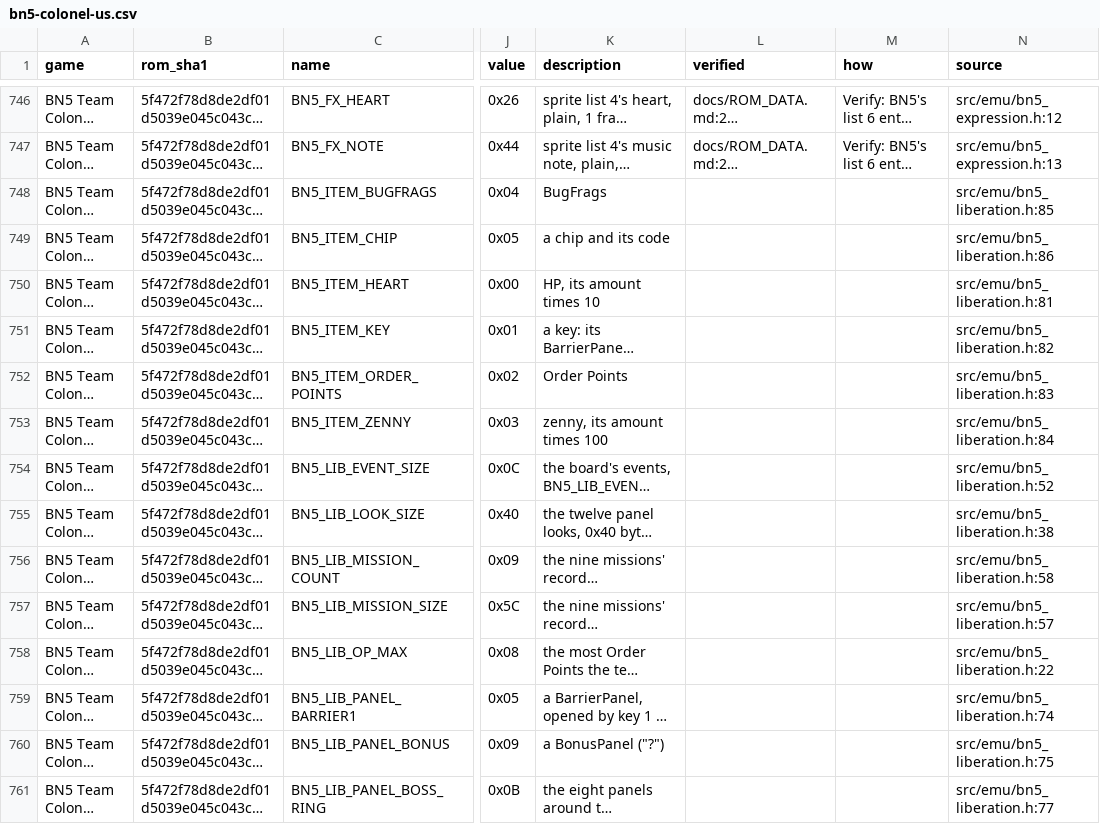
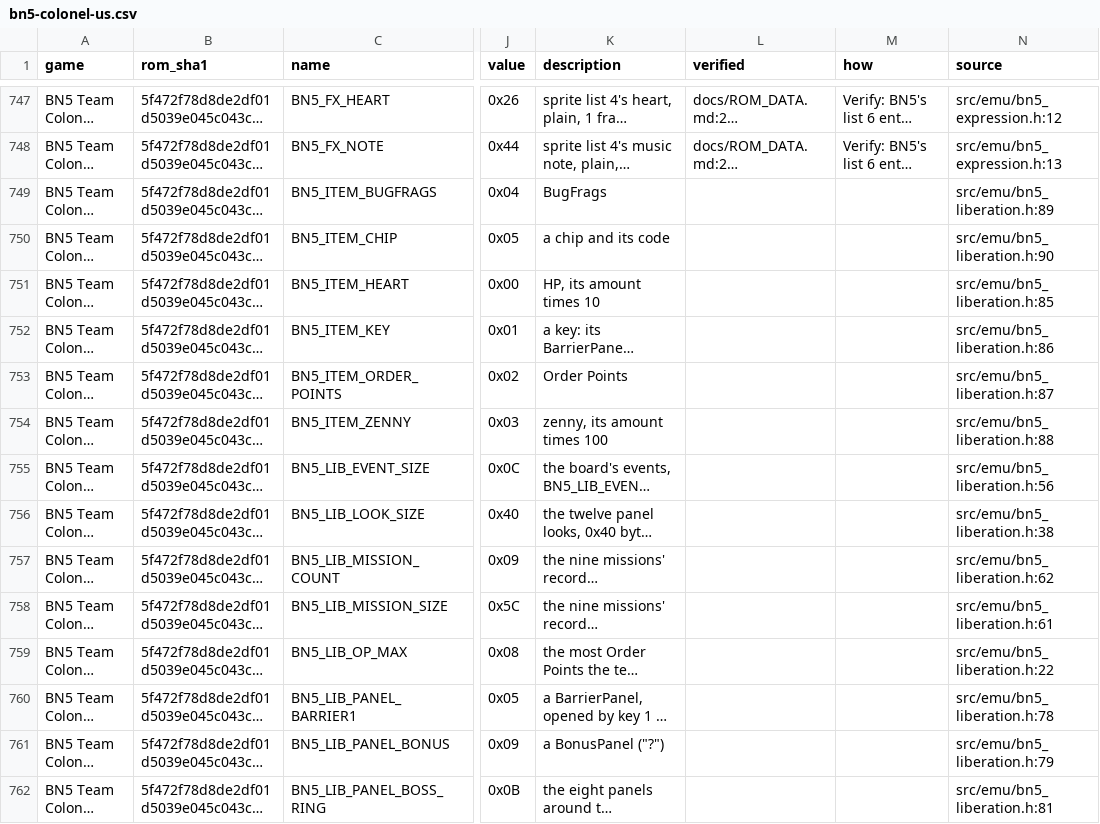
Before and after one commit to saschb2b/Mega-Man-Battle-Network-Cyberworld-Endless, a CSV file: docs/symbols/bn5-colonel-us.csv, drawn as a sheet; only a part is shown, gaps mark what is left out; long unchanged cells end in …; addresses are those after the commit; the diff covers the shown part only; the diff names each change by its address in the sheet, - before the commit and + after, or states it on an @@ line.

Commit message:
Liberation: a panel's look bytes, made from its walkable neighbours (BN5's corners)

```diff
--- a/docs/symbols/bn5-colonel-us.csv
+++ b/docs/symbols/bn5-colonel-us.csv
-N749 (source): src/emu/bn5_liberation.h:85
+N749 (source): src/emu/bn5_liberation.h:89
-N750 (source): src/emu/bn5_liberation.h:86
+N750 (source): src/emu/bn5_liberation.h:90
-N751 (source): src/emu/bn5_liberation.h:81
+N751 (source): src/emu/bn5_liberation.h:85
-N752 (source): src/emu/bn5_liberation.h:82
+N752 (source): src/emu/bn5_liberation.h:86
-N753 (source): src/emu/bn5_liberation.h:83
+N753 (source): src/emu/bn5_liberation.h:87
-N754 (source): src/emu/bn5_liberation.h:84
+N754 (source): src/emu/bn5_liberation.h:88
-N755 (source): src/emu/bn5_liberation.h:52
+N755 (source): src/emu/bn5_liberation.h:56
-N757 (source): src/emu/bn5_liberation.h:58
+N757 (source): src/emu/bn5_liberation.h:62
-N758 (source): src/emu/bn5_liberation.h:57
+N758 (source): src/emu/bn5_liberation.h:61
-N760 (source): src/emu/bn5_liberation.h:74
+N760 (source): src/emu/bn5_liberation.h:78
-N761 (source): src/emu/bn5_liberation.h:75
+N761 (source): src/emu/bn5_liberation.h:79
-N762 (source): src/emu/bn5_liberation.h:77
+N762 (source): src/emu/bn5_liberation.h:81
```
Also changed, not shown: 1 added row and 38 edited cells elsewhere in this file, 6 other files.
